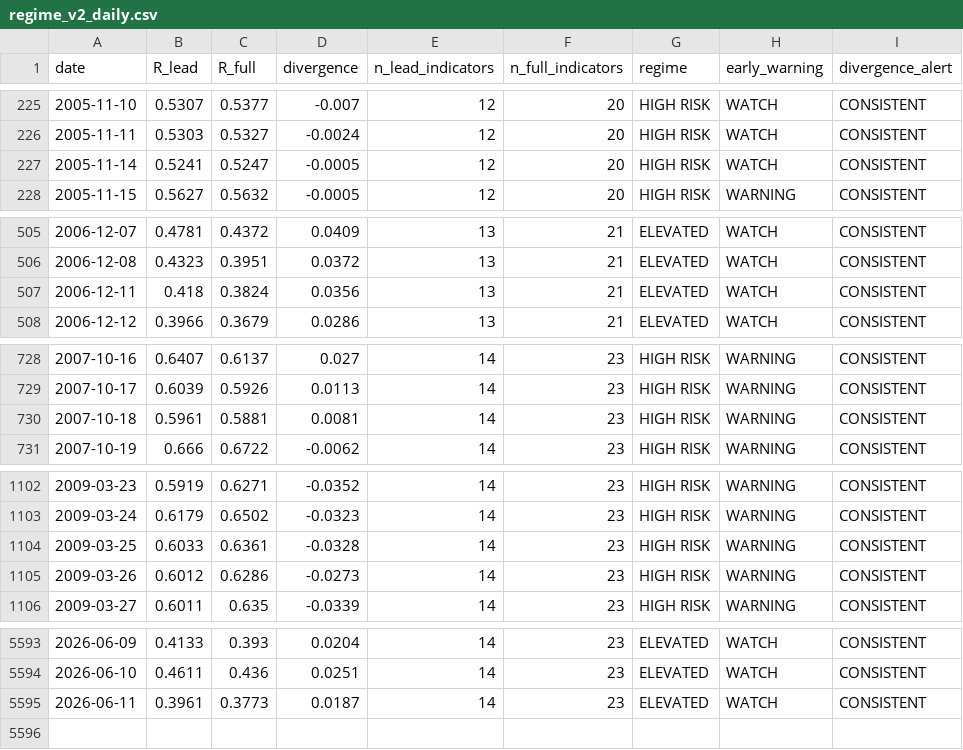
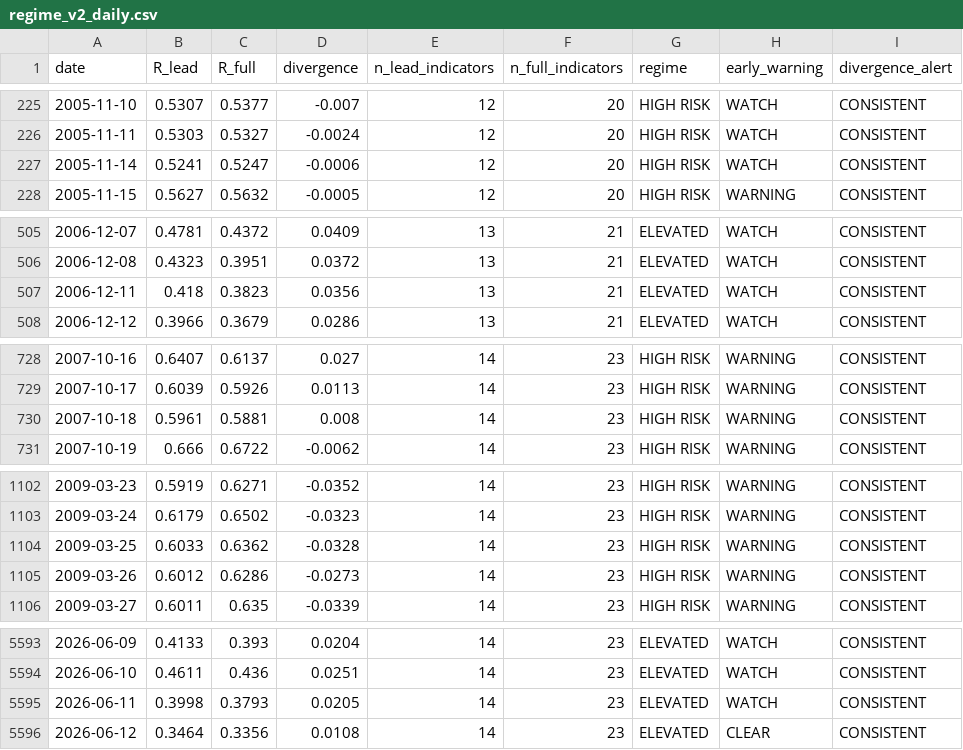
Before and after one commit to wernerhl/portfolio-tournament, a CSV file: data/regime_v2_daily.csv, drawn as a sheet; only a part is shown, gaps mark what is left out; the diff covers the shown part only.

```diff
--- a/data/regime_v2_daily.csv
+++ b/data/regime_v2_daily.csv
@@ -226,3 +226,3 @@ date,R_lead,R_full,divergence,n_lead_indicators,n_full_indicators,regime,early_w
 2005-11-11,0.5303,0.5327,-0.0024,12,20,HIGH RISK,WATCH,CONSISTENT
-2005-11-14,0.5241,0.5247,-0.0005,12,20,HIGH RISK,WATCH,CONSISTENT
+2005-11-14,0.5241,0.5247,-0.0006,12,20,HIGH RISK,WATCH,CONSISTENT
 2005-11-15,0.5627,0.5632,-0.0005,12,20,HIGH RISK,WARNING,CONSISTENT
@@ -506,3 +506,3 @@ date,R_lead,R_full,divergence,n_lead_indicators,n_full_indicators,regime,early_w
 2006-12-08,0.4323,0.3951,0.0372,13,21,ELEVATED,WATCH,CONSISTENT
-2006-12-11,0.418,0.3824,0.0356,13,21,ELEVATED,WATCH,CONSISTENT
+2006-12-11,0.418,0.3823,0.0356,13,21,ELEVATED,WATCH,CONSISTENT
 2006-12-12,0.3966,0.3679,0.0286,13,21,ELEVATED,WATCH,CONSISTENT
@@ -729,3 +729,3 @@ date,R_lead,R_full,divergence,n_lead_indicators,n_full_indicators,regime,early_w
 2007-10-17,0.6039,0.5926,0.0113,14,23,HIGH RISK,WARNING,CONSISTENT
-2007-10-18,0.5961,0.5881,0.0081,14,23,HIGH RISK,WARNING,CONSISTENT
+2007-10-18,0.5961,0.5881,0.008,14,23,HIGH RISK,WARNING,CONSISTENT
 2007-10-19,0.666,0.6722,-0.0062,14,23,HIGH RISK,WARNING,CONSISTENT
@@ -1103,3 +1103,3 @@ date,R_lead,R_full,divergence,n_lead_indicators,n_full_indicators,regime,early_w
 2009-03-24,0.6179,0.6502,-0.0323,14,23,HIGH RISK,WARNING,CONSISTENT
-2009-03-25,0.6033,0.6361,-0.0328,14,23,HIGH RISK,WARNING,CONSISTENT
+2009-03-25,0.6033,0.6362,-0.0328,14,23,HIGH RISK,WARNING,CONSISTENT
 2009-03-26,0.6012,0.6286,-0.0273,14,23,HIGH RISK,WARNING,CONSISTENT
@@ -5594,2 +5594,3 @@ date,R_lead,R_full,divergence,n_lead_indicators,n_full_indicators,regime,early_w
 2026-06-10,0.4611,0.436,0.0251,14,23,ELEVATED,WATCH,CONSISTENT
-2026-06-11,0.3961,0.3773,0.0187,14,23,ELEVATED,WATCH,CONSISTENT
+2026-06-11,0.3998,0.3793,0.0205,14,23,ELEVATED,WATCH,CONSISTENT
+2026-06-12,0.3464,0.3356,0.0108,14,23,ELEVATED,CLEAR,CONSISTENT
```
Also changed, not shown: 11 edited cells elsewhere in this file, data/regime_daily.csv, data/regime_daily_published.csv, 20 other files.
